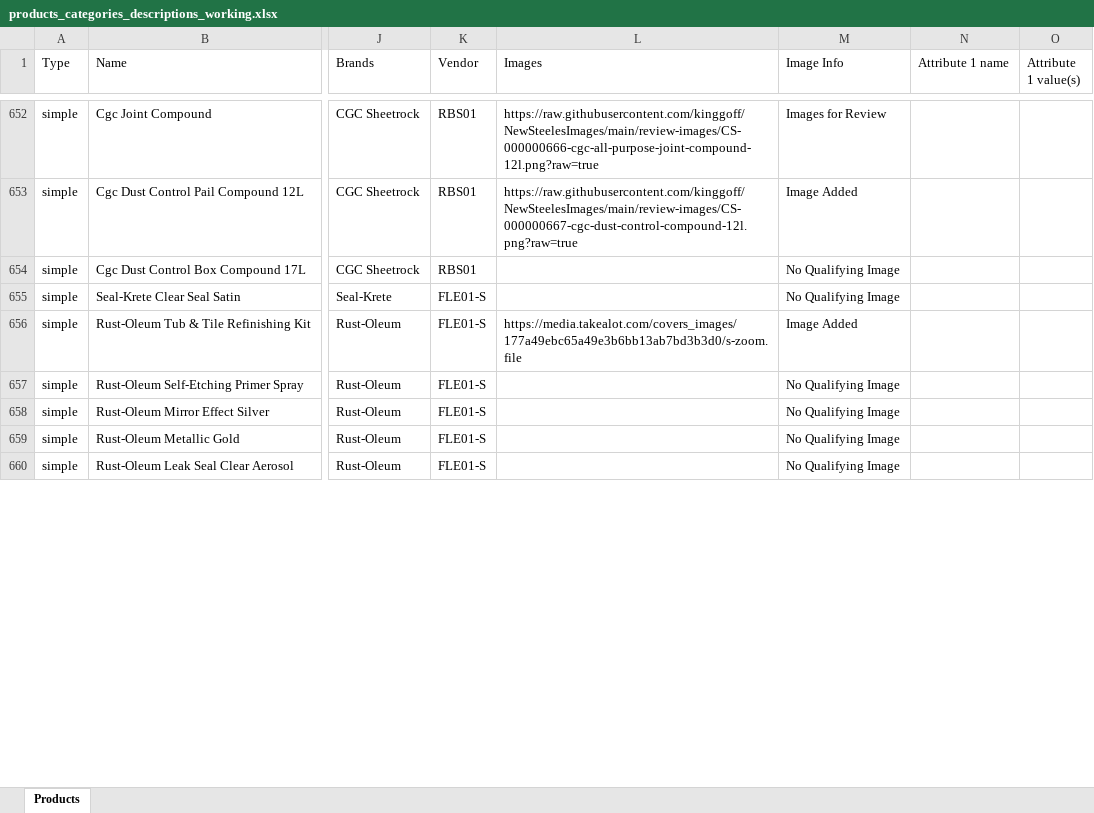
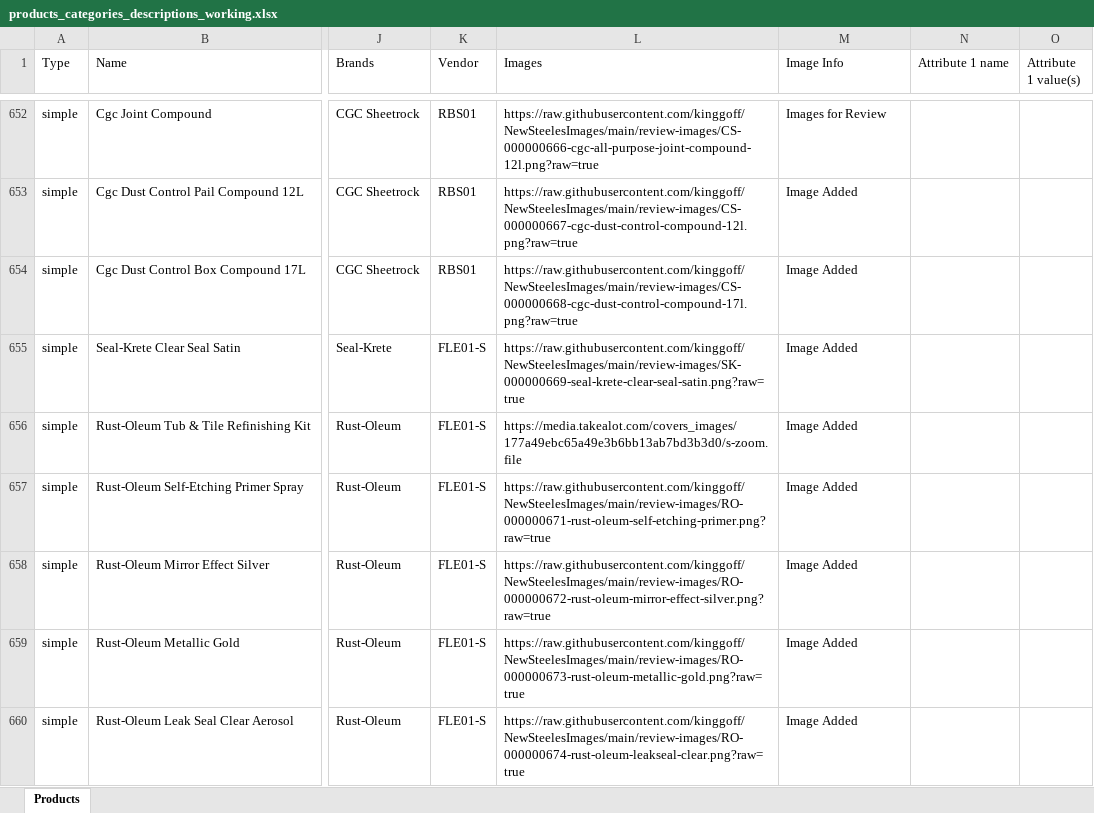
Before and after one commit to kinggoff/NewSteelesImages, an Excel workbook: products_categories_descriptions_working.xlsx, sheet Products, drawn as a sheet; only a part is shown, gaps mark what is left out; values as stored, in another font and other column widths than the file's, no borders; the diff covers the shown part only; the diff names each change by its address in the sheet, - before the commit and + after, or states it on an @@ line.

Commit message:
Add reviewed product images 385-396

```diff
--- a/products_categories_descriptions_working.xlsx (sheet Products)
+++ b/products_categories_descriptions_working.xlsx (sheet Products)
-L654 (Images): (empty)
+L654 (Images): https://raw.githubusercontent.com/kinggoff/NewSteelesImages/main/review-images/CS-000000668-cgc-dust-control-compound-17l.png?raw=true
-M654:M655 (Image Info): No Qualifying Image
+M654:M655 (Image Info): Image Added
-L655 (Images): (empty)
+L655 (Images): https://raw.githubusercontent.com/kinggoff/NewSteelesImages/main/review-images/SK-000000669-seal-krete-clear-seal-satin.png?raw=true
-L657 (Images): (empty)
+L657 (Images): https://raw.githubusercontent.com/kinggoff/NewSteelesImages/main/review-images/RO-000000671-rust-oleum-self-etching-primer.png?raw=true
-M657:M660 (Image Info): No Qualifying Image
+M657:M660 (Image Info): Image Added
-L658 (Images): (empty)
+L658 (Images): https://raw.githubusercontent.com/kinggoff/NewSteelesImages/main/review-images/RO-000000672-rust-oleum-mirror-effect-silver.png?raw=true
-L659 (Images): (empty)
+L659 (Images): https://raw.githubusercontent.com/kinggoff/NewSteelesImages/main/review-images/RO-000000673-rust-oleum-metallic-gold.png?raw=true
-L660 (Images): (empty)
+L660 (Images): https://raw.githubusercontent.com/kinggoff/NewSteelesImages/main/review-images/RO-000000674-rust-oleum-leakseal-clear.png?raw=true
```
Also changed, not shown: 12 edited cells elsewhere in this sheet, 28 other files.
